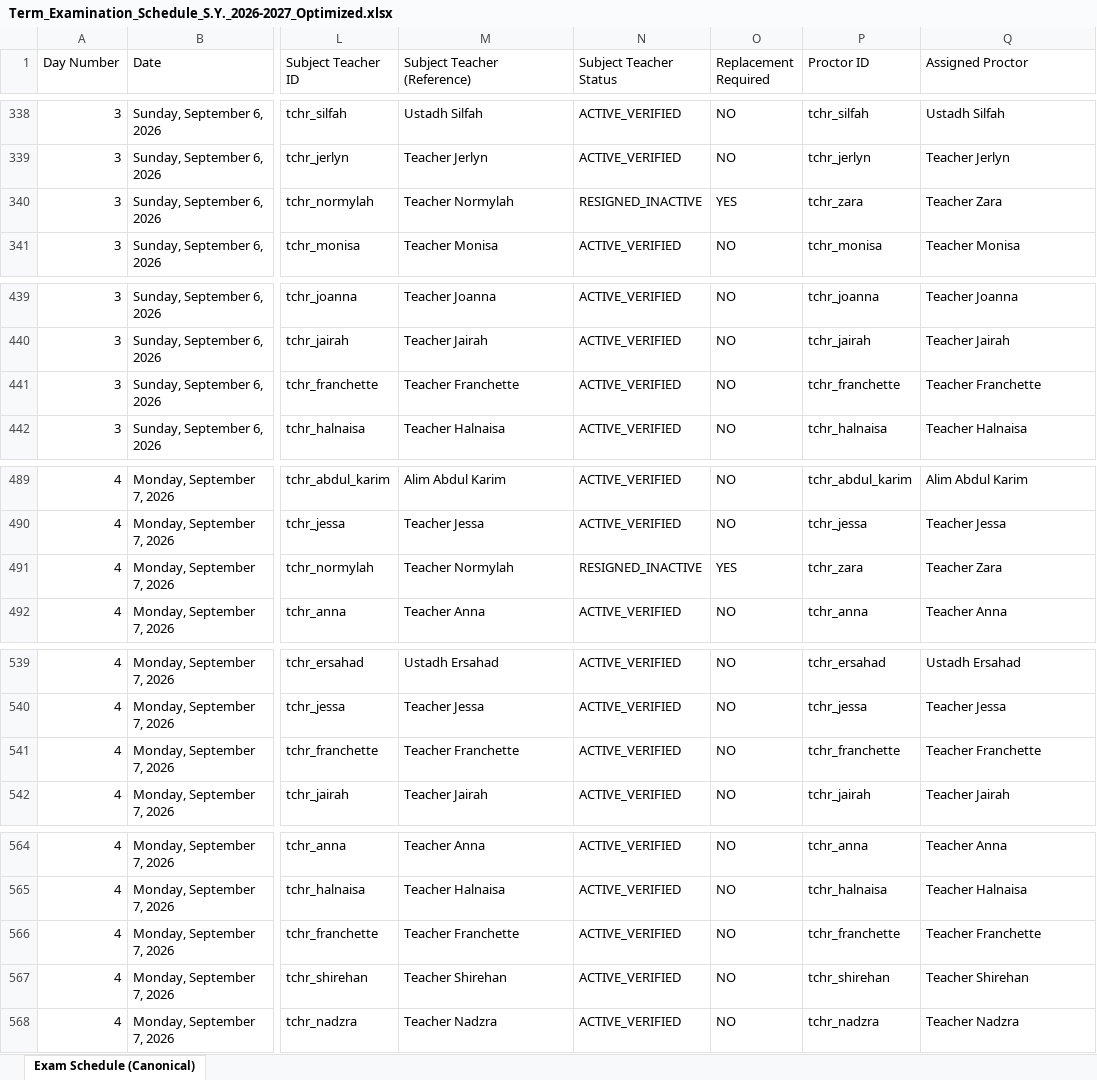
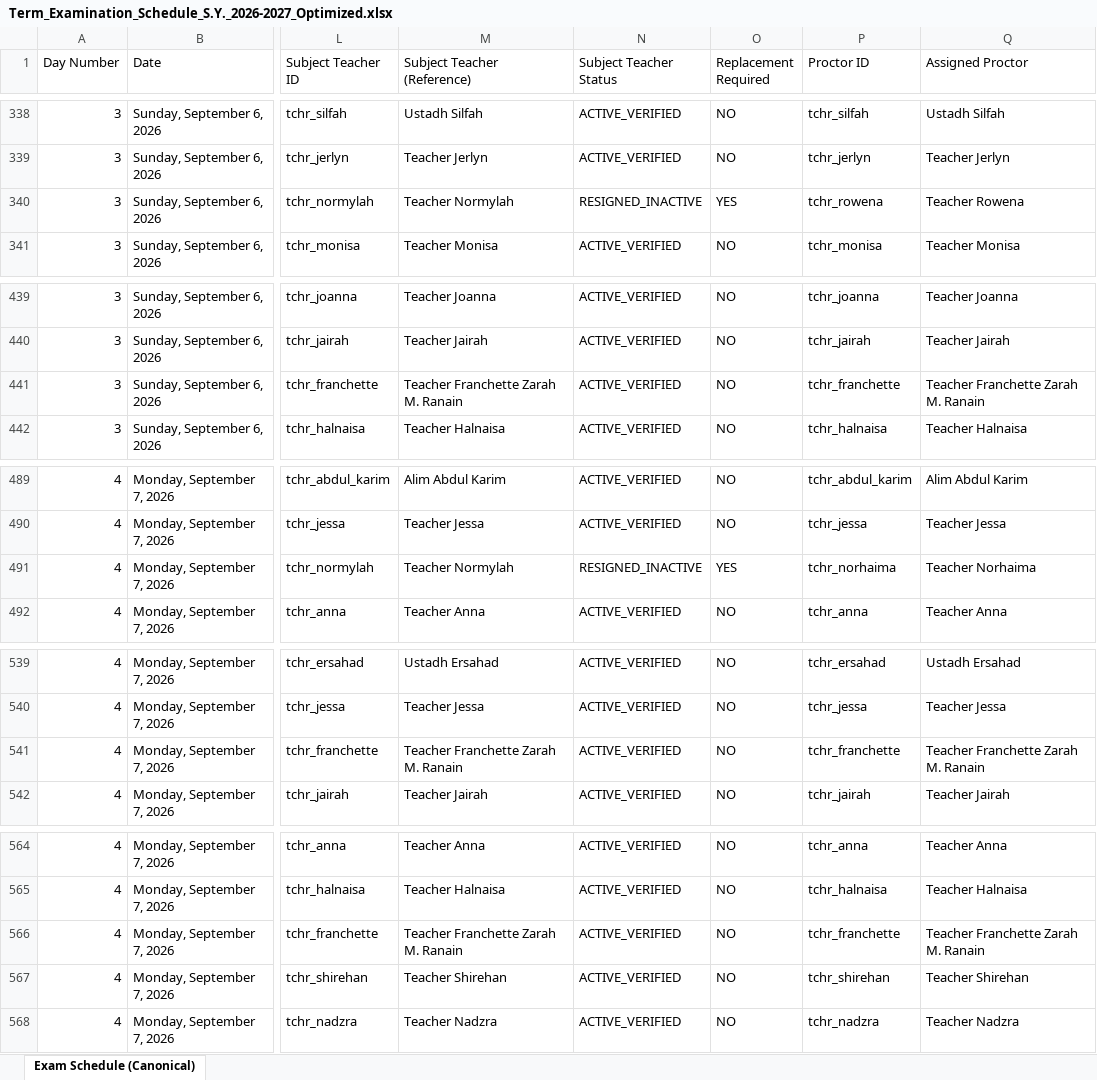
Before and after one commit to zhairel/AMIS-Exam-Scheduler, an Excel workbook: Term_Examination_Schedule_S.Y._2026-2027_Optimized.xlsx, sheet Exam Schedule (Canonical), drawn as a sheet; only a part is shown, gaps mark what is left out; values as stored, in another font and other column widths than the file's, no borders; the diff covers the shown part only; the diff names each change by its address in the sheet, - before the commit and + after, or states it on an @@ line.

Commit message:
fix: merge Franchette and Zara teacher identity

```diff
--- a/Term_Examination_Schedule_S.Y._2026-2027_Optimized.xlsx (sheet Exam Schedule (Canonical))
+++ b/Term_Examination_Schedule_S.Y._2026-2027_Optimized.xlsx (sheet Exam Schedule (Canonical))
-P340 (Proctor ID): tchr_zara
+P340 (Proctor ID): tchr_rowena
-Q340 (Assigned Proctor): Teacher Zara
+Q340 (Assigned Proctor): Teacher Rowena
-M441 (Subject Teacher (Reference)): Teacher Franchette
+M441 (Subject Teacher (Reference)): Teacher Franchette Zarah M. Ranain
-Q441 (Assigned Proctor): Teacher Franchette
+Q441 (Assigned Proctor): Teacher Franchette Zarah M. Ranain
-P491 (Proctor ID): tchr_zara
+P491 (Proctor ID): tchr_norhaima
-Q491 (Assigned Proctor): Teacher Zara
+Q491 (Assigned Proctor): Teacher Norhaima
-M541 (Subject Teacher (Reference)): Teacher Franchette
+M541 (Subject Teacher (Reference)): Teacher Franchette Zarah M. Ranain
-Q541 (Assigned Proctor): Teacher Franchette
+Q541 (Assigned Proctor): Teacher Franchette Zarah M. Ranain
-M566 (Subject Teacher (Reference)): Teacher Franchette
+M566 (Subject Teacher (Reference)): Teacher Franchette Zarah M. Ranain
-Q566 (Assigned Proctor): Teacher Franchette
+Q566 (Assigned Proctor): Teacher Franchette Zarah M. Ranain
```
Also changed, not shown: 28 edited cells elsewhere in this sheet, 17 other files.
